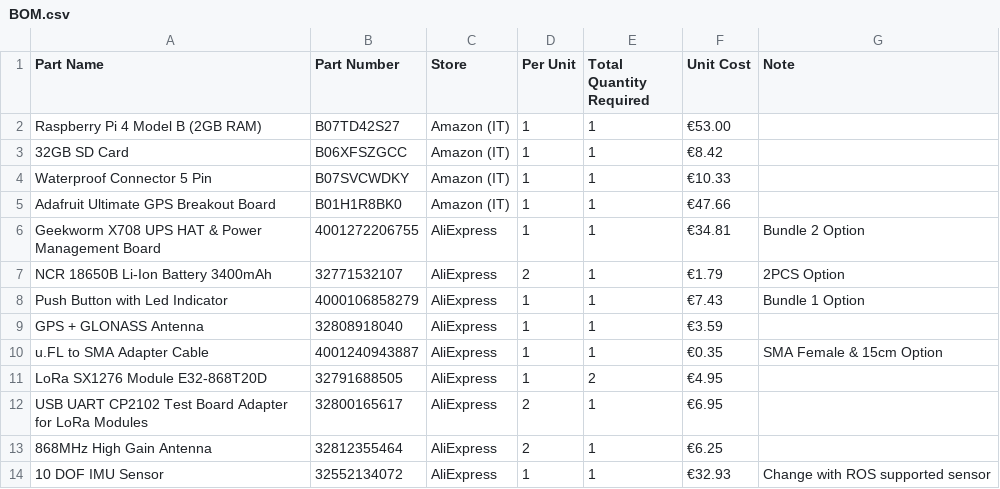
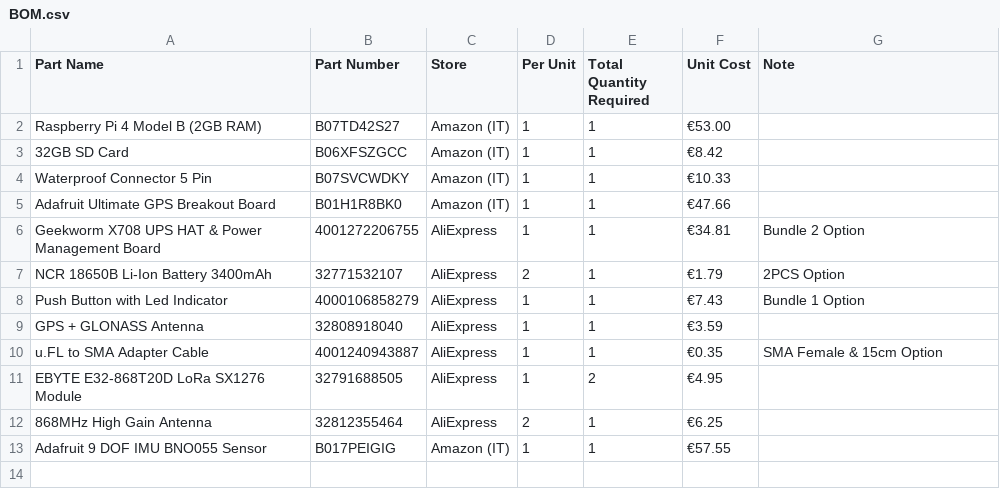
Before and after one commit to metisvela/sailtrack, a CSV file: SailTrack Core/BOM.csv, drawn as a sheet.

Commit message:
Update BOM.csv

```diff
--- a/SailTrack Core/BOM.csv
+++ b/SailTrack Core/BOM.csv
@@ -10,5 +10,4 @@ GPS + GLONASS Antenna, 32808918040, AliExpress, 1, 1, €3.59,
 u.FL to SMA Adapter Cable, 4001240943887, AliExpress, 1, 1, €0.35, SMA Female & 15cm Option
-LoRa SX1276 Module E32-868T20D, 32791688505, AliExpress, 1, 2, €4.95,
-USB UART CP2102 Test Board Adapter for LoRa Modules, 32800165617, AliExpress, 2, 1, €6.95,
+EBYTE E32-868T20D LoRa SX1276 Module, 32791688505, AliExpress, 1, 2, €4.95,
 868MHz High Gain Antenna, 32812355464, AliExpress, 2, 1, €6.25,
-10 DOF IMU Sensor, 32552134072, AliExpress, 1, 1, €32.93, Change with ROS supported sensor
+Adafruit 9 DOF IMU BNO055 Sensor, B017PEIGIG, Amazon (IT), 1, 1, €57.55,
```
